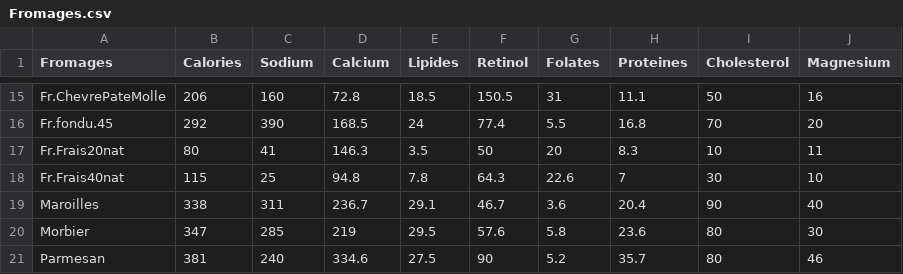
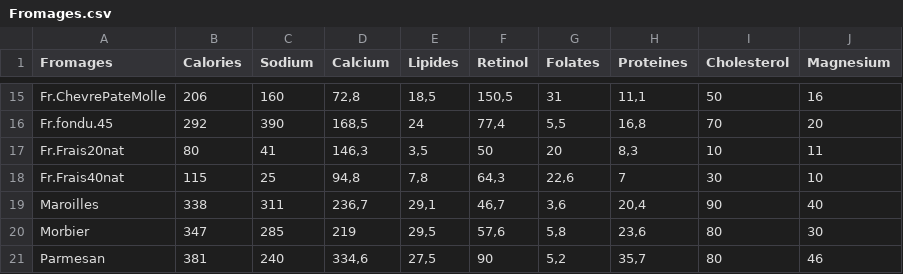
Before and after one commit to AndresUrregoAngel/CBB, a CSV file: AI/data/Fromages.csv, drawn as a sheet; only a part is shown, gaps mark what is left out; the diff covers the shown part only; the diff names each change by its address in the sheet, - before the commit and + after, or states it on an @@ line.

```diff
--- a/AI/data/Fromages.csv
+++ b/AI/data/Fromages.csv
-D15 (Calcium): 72.8
+D15 (Calcium): 72,8
-E15 (Lipides): 18.5
+E15 (Lipides): 18,5
-F15 (Retinol): 150.5
+F15 (Retinol): 150,5
-H15 (Proteines): 11.1
+H15 (Proteines): 11,1
-D16 (Calcium): 168.5
+D16 (Calcium): 168,5
-F16 (Retinol): 77.4
+F16 (Retinol): 77,4
-G16 (Folates): 5.5
+G16 (Folates): 5,5
-H16 (Proteines): 16.8
+H16 (Proteines): 16,8
-D17 (Calcium): 146.3
+D17 (Calcium): 146,3
-E17 (Lipides): 3.5
+E17 (Lipides): 3,5
-H17 (Proteines): 8.3
+H17 (Proteines): 8,3
-D18 (Calcium): 94.8
+D18 (Calcium): 94,8
-E18 (Lipides): 7.8
+E18 (Lipides): 7,8
-F18 (Retinol): 64.3
+F18 (Retinol): 64,3
-G18 (Folates): 22.6
+G18 (Folates): 22,6
-D19 (Calcium): 236.7
+D19 (Calcium): 236,7
-E19 (Lipides): 29.1
+E19 (Lipides): 29,1
-F19 (Retinol): 46.7
+F19 (Retinol): 46,7
-G19 (Folates): 3.6
+G19 (Folates): 3,6
-H19 (Proteines): 20.4
+H19 (Proteines): 20,4
-E20 (Lipides): 29.5
+E20 (Lipides): 29,5
-F20 (Retinol): 57.6
+F20 (Retinol): 57,6
-G20 (Folates): 5.8
+G20 (Folates): 5,8
-H20 (Proteines): 23.6
+H20 (Proteines): 23,6
-D21 (Calcium): 334.6
+D21 (Calcium): 334,6
-E21 (Lipides): 27.5
+E21 (Lipides): 27,5
-G21 (Folates): 5.2
+G21 (Folates): 5,2
-H21 (Proteines): 35.7
+H21 (Proteines): 35,7
```
Also changed, not shown: 100 edited cells elsewhere in this file.
